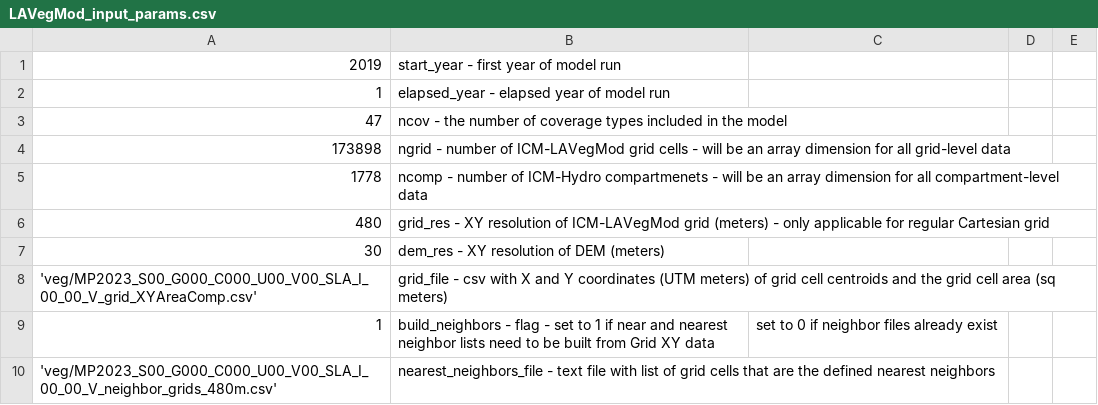
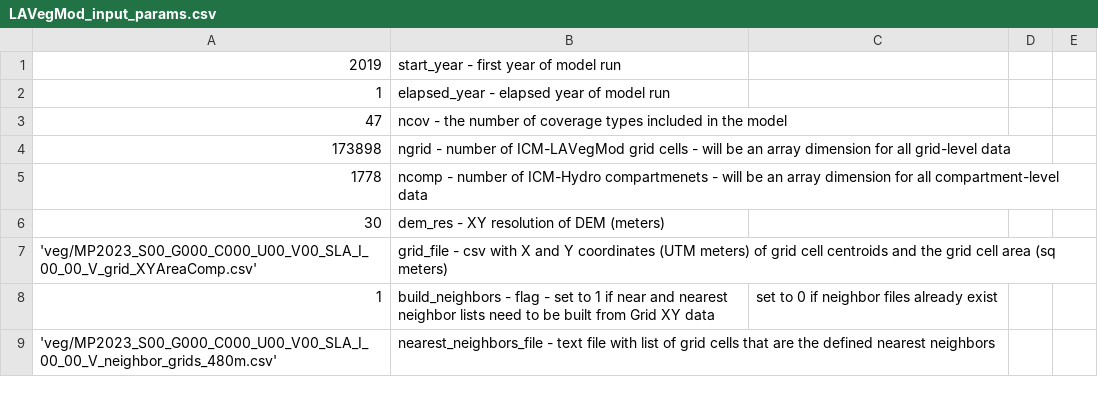
Before and after one commit to CPRA-MP/ICM_LAVegMod, a CSV file: LAVegMod_input_params.csv, drawn as a sheet; only a part is shown; the diff names each change by its address in the sheet, - before the commit and + after, or states it on an @@ line.

Commit message:
remove fixed grid area from input files

```diff
--- a/LAVegMod_input_params.csv
+++ b/LAVegMod_input_params.csv
-row 6: 480 | grid_res - XY resolution of ICM-LAVegMod grid (meters) - only applicable for regular Cartesian grid
```
Also changed, not shown: 4 other files.
